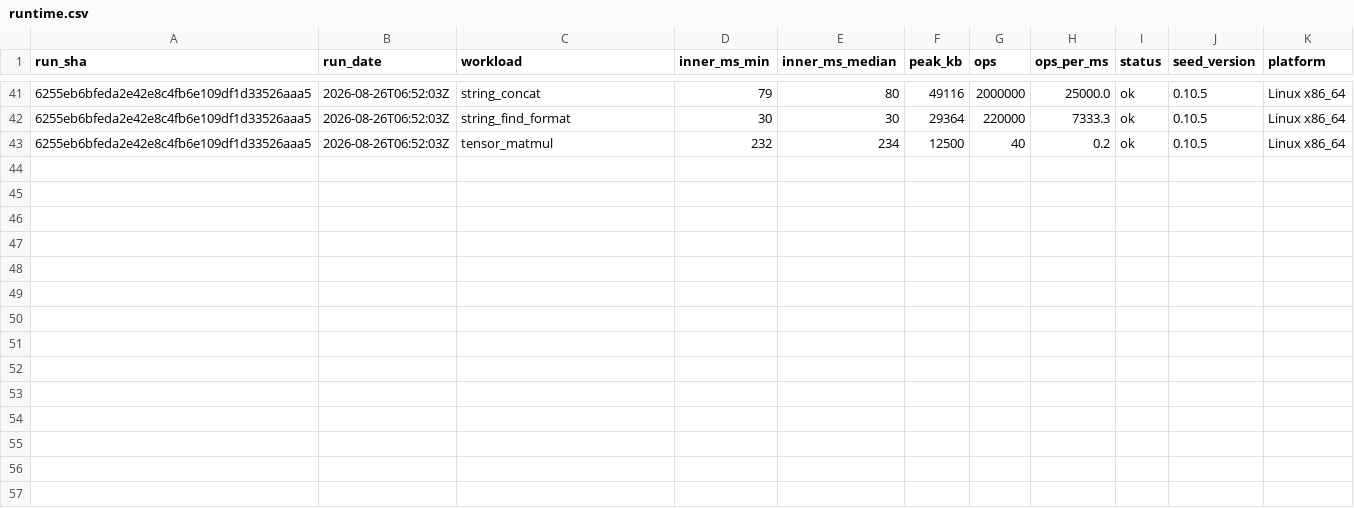
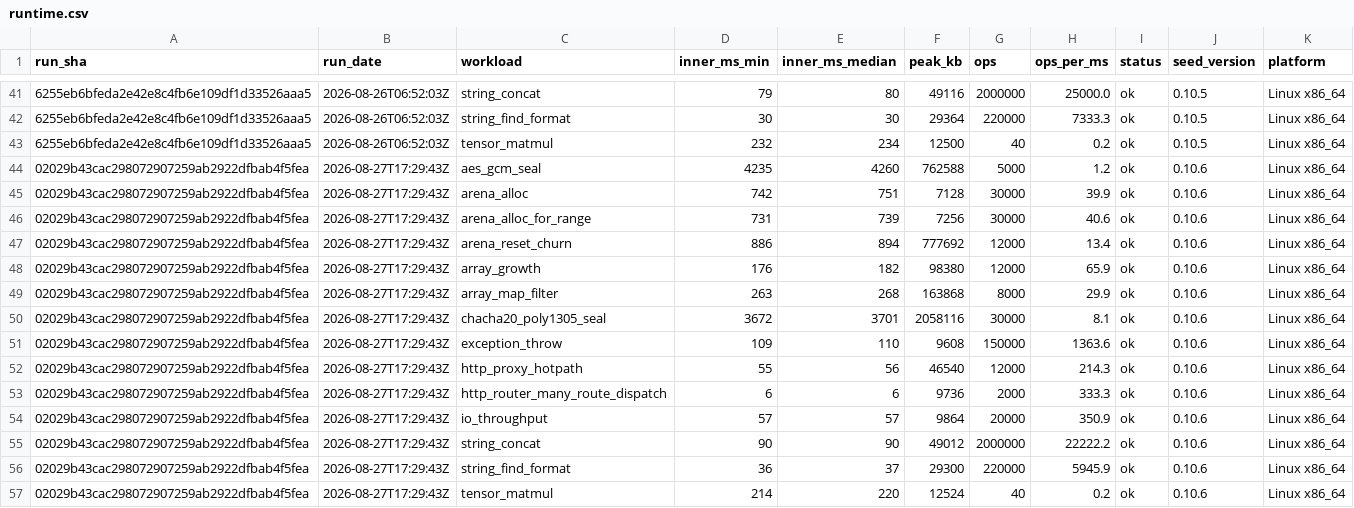
Before and after one commit to SailfinIO/sailfin, a CSV file: runtime.csv, drawn as a sheet; only a part is shown, gaps mark what is left out.

```diff
--- a/runtime.csv
+++ b/runtime.csv
@@ -43 +43,15 @@ run_sha,run_date,workload,inner_ms_min,inner_ms_median,peak_kb,ops,ops_per_ms,st
 6255eb6bfeda2e42e8c4fb6e109df1d33526aaa5,2026-08-26T06:52:03Z,tensor_matmul,232,234,12500,40,0.2,ok,0.10.5,Linux x86_64
+02029b43cac298072907259ab2922dfbab4f5fea,2026-08-27T17:29:43Z,aes_gcm_seal,4235,4260,762588,5000,1.2,ok,0.10.6,Linux x86_64
+02029b43cac298072907259ab2922dfbab4f5fea,2026-08-27T17:29:43Z,arena_alloc,742,751,7128,30000,39.9,ok,0.10.6,Linux x86_64
+02029b43cac298072907259ab2922dfbab4f5fea,2026-08-27T17:29:43Z,arena_alloc_for_range,731,739,7256,30000,40.6,ok,0.10.6,Linux x86_64
+02029b43cac298072907259ab2922dfbab4f5fea,2026-08-27T17:29:43Z,arena_reset_churn,886,894,777692,12000,13.4,ok,0.10.6,Linux x86_64
+02029b43cac298072907259ab2922dfbab4f5fea,2026-08-27T17:29:43Z,array_growth,176,182,98380,12000,65.9,ok,0.10.6,Linux x86_64
+02029b43cac298072907259ab2922dfbab4f5fea,2026-08-27T17:29:43Z,array_map_filter,263,268,163868,8000,29.9,ok,0.10.6,Linux x86_64
+02029b43cac298072907259ab2922dfbab4f5fea,2026-08-27T17:29:43Z,chacha20_poly1305_seal,3672,3701,2058116,30000,8.1,ok,0.10.6,Linux x86_64
+02029b43cac298072907259ab2922dfbab4f5fea,2026-08-27T17:29:43Z,exception_throw,109,110,9608,150000,1363.6,ok,0.10.6,Linux x86_64
+02029b43cac298072907259ab2922dfbab4f5fea,2026-08-27T17:29:43Z,http_proxy_hotpath,55,56,46540,12000,214.3,ok,0.10.6,Linux x86_64
+02029b43cac298072907259ab2922dfbab4f5fea,2026-08-27T17:29:43Z,http_router_many_route_dispatch,6,6,9736,2000,333.3,ok,0.10.6,Linux x86_64
+02029b43cac298072907259ab2922dfbab4f5fea,2026-08-27T17:29:43Z,io_throughput,57,57,9864,20000,350.9,ok,0.10.6,Linux x86_64
+02029b43cac298072907259ab2922dfbab4f5fea,2026-08-27T17:29:43Z,string_concat,90,90,49012,2000000,22222.2,ok,0.10.6,Linux x86_64
+02029b43cac298072907259ab2922dfbab4f5fea,2026-08-27T17:29:43Z,string_find_format,36,37,29300,220000,5945.9,ok,0.10.6,Linux x86_64
+02029b43cac298072907259ab2922dfbab4f5fea,2026-08-27T17:29:43Z,tensor_matmul,214,220,12524,40,0.2,ok,0.10.6,Linux x86_64
```
Also changed, not shown: build.csv, consumer.csv, 1 other file.
